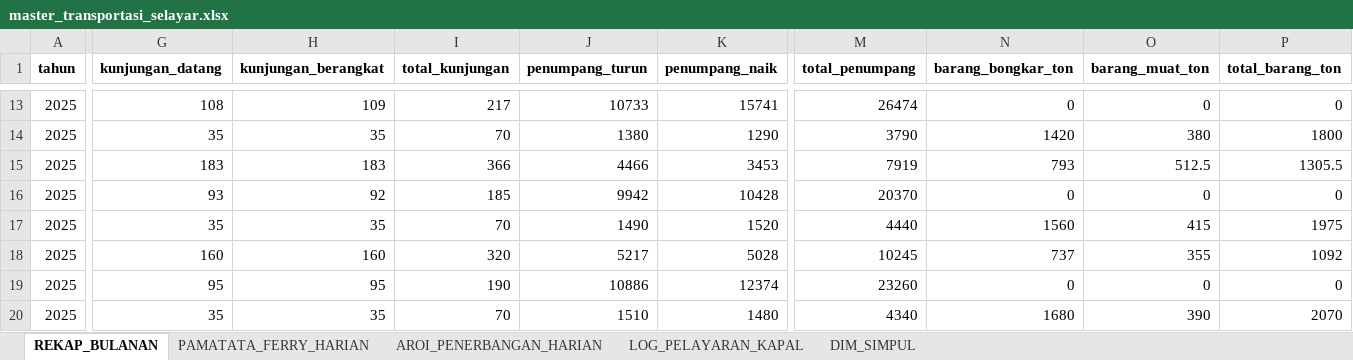
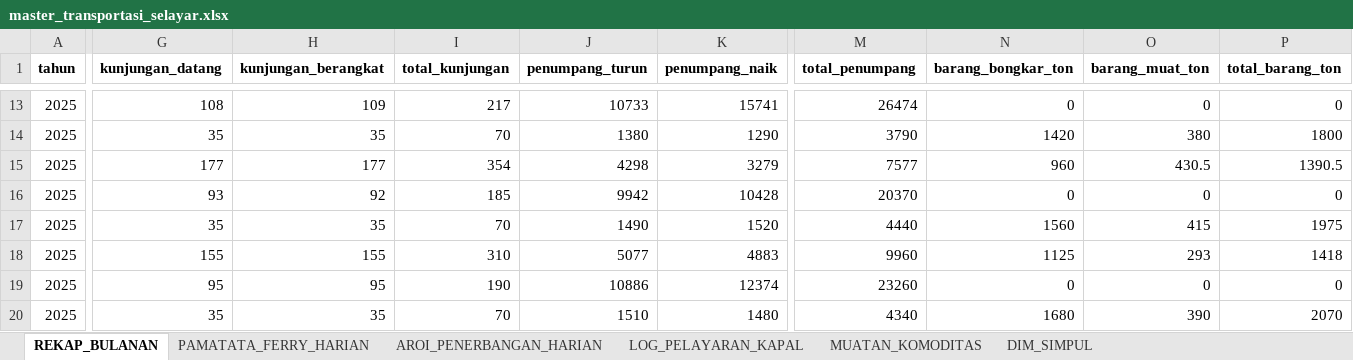
Before and after one commit to stat-selayar/distribusi, an Excel workbook: data_bersih/master_transportasi_selayar.xlsx, sheet REKAP_BULANAN, drawn as a sheet; only a part is shown, gaps mark what is left out; values as stored, in another font and other column widths than the file's, no borders; the diff covers the shown part only; the diff names each change by its address in the sheet, - before the commit and + after, or states it on an @@ line.

```diff
--- a/data_bersih/master_transportasi_selayar.xlsx (sheet REKAP_BULANAN)
+++ b/data_bersih/master_transportasi_selayar.xlsx (sheet REKAP_BULANAN)
+sheet tab: MUATAN_KOMODITAS
-G15 (kunjungan_datang): 183
+G15 (kunjungan_datang): 177
-H15 (kunjungan_berangkat): 183
+H15 (kunjungan_berangkat): 177
-I15 (total_kunjungan): 366
+I15 (total_kunjungan): 354
-J15 (penumpang_turun): 4466
+J15 (penumpang_turun): 4298
-K15 (penumpang_naik): 3453
+K15 (penumpang_naik): 3279
-M15 (total_penumpang): 7919
+M15 (total_penumpang): 7577
-N15 (barang_bongkar_ton): 793
+N15 (barang_bongkar_ton): 960
-O15 (barang_muat_ton): 512.5
+O15 (barang_muat_ton): 430.5
-P15 (total_barang_ton): 1305.5
+P15 (total_barang_ton): 1390.5
-G18 (kunjungan_datang): 160
+G18 (kunjungan_datang): 155
-H18 (kunjungan_berangkat): 160
+H18 (kunjungan_berangkat): 155
-I18 (total_kunjungan): 320
+I18 (total_kunjungan): 310
-J18 (penumpang_turun): 5217
+J18 (penumpang_turun): 5077
-K18 (penumpang_naik): 5028
+K18 (penumpang_naik): 4883
-M18 (total_penumpang): 10245
+M18 (total_penumpang): 9960
-N18 (barang_bongkar_ton): 737
+N18 (barang_bongkar_ton): 1125
-O18 (barang_muat_ton): 355
+O18 (barang_muat_ton): 293
-P18 (total_barang_ton): 1092
+P18 (total_barang_ton): 1418
```
Also changed, not shown: 198 edited cells elsewhere in this sheet, sheet LOG_PELAYARAN_KAPAL, 7 other files.
